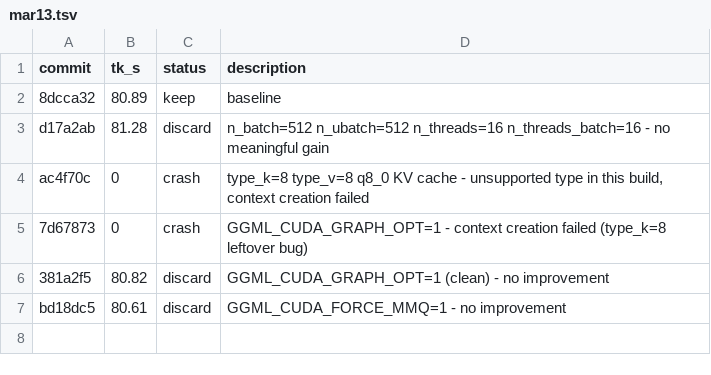
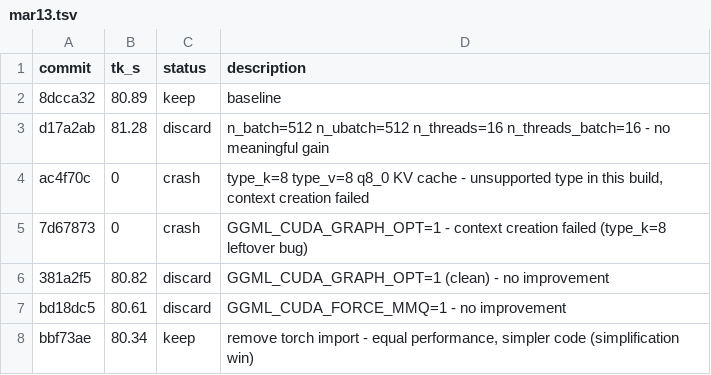
Before and after one commit to dt-lindberg/llm-turbo, a TSV file: src/outputs/mar13.tsv, drawn as a sheet.

```diff
--- a/src/outputs/mar13.tsv
+++ b/src/outputs/mar13.tsv
@@ -7 +7,2 @@ ac4f70c	0	crash	type_k=8 type_v=8 q8_0 KV cache - unsupported type in this build
 bd18dc5	80.61	discard	GGML_CUDA_FORCE_MMQ=1 - no improvement
+bbf73ae	80.34	keep	remove torch import - equal performance, simpler code (simplification win)
```
